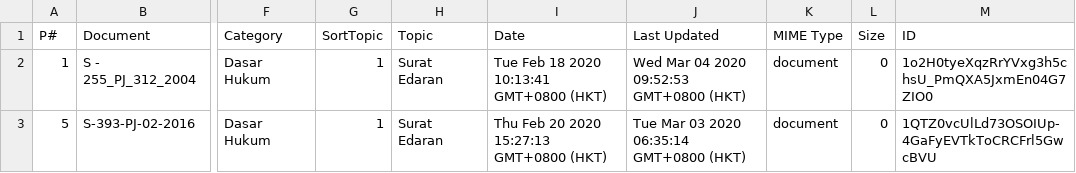
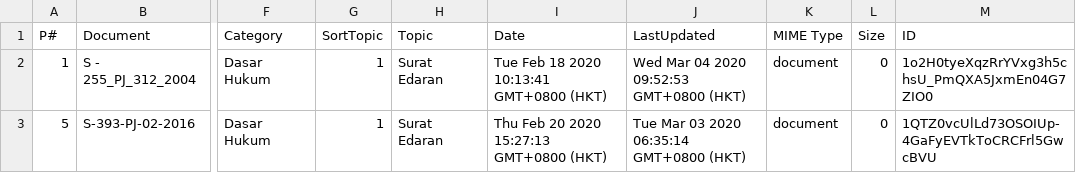
Before and after one commit to kelaspajak/tailwindcss, a CSV file: _data/kup.csv, drawn as a sheet; only a part is shown, gaps mark what is left out; the diff names each change by its address in the sheet, - before the commit and + after, or states it on an @@ line.

Commit message:
data

```diff
--- a/_data/kup.csv
+++ b/_data/kup.csv
-J1: Last Updated
+J1: LastUpdated
```
Also changed, not shown: _data/pph.csv, _data/ppn.csv, 2 other files.
